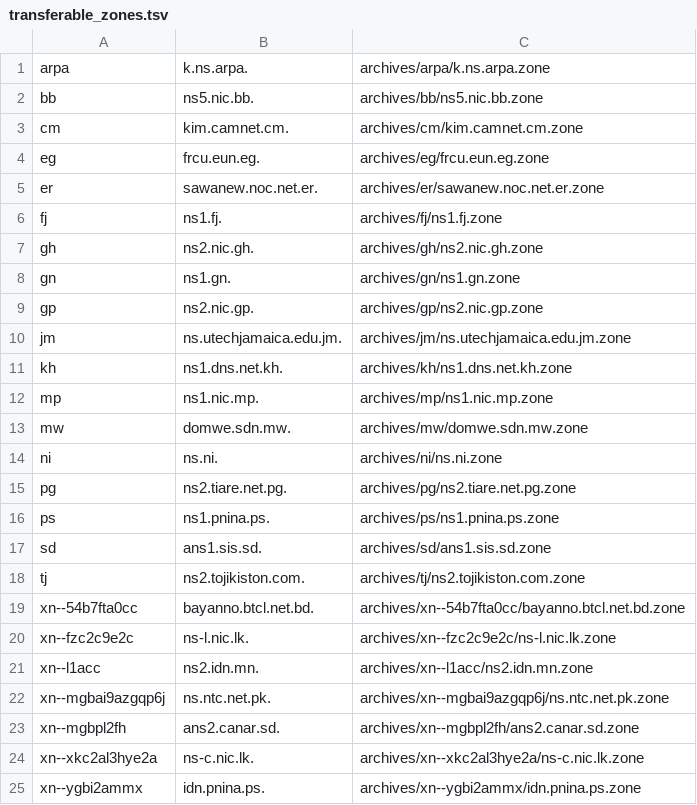
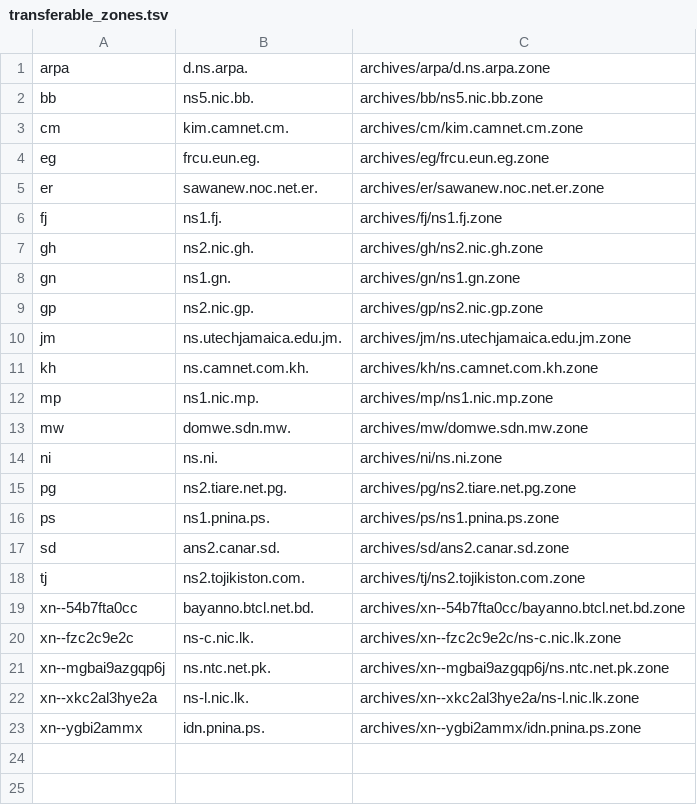
Before and after one commit to vuong2023/TLDR-2, a TSV file: transferable_zones.tsv, drawn as a sheet.

```diff
--- a/transferable_zones.tsv
+++ b/transferable_zones.tsv
@@ -1,2 +1,2 @@
-arpa	k.ns.arpa.	archives/arpa/k.ns.arpa.zone
+arpa	d.ns.arpa.	archives/arpa/d.ns.arpa.zone
 bb	ns5.nic.bb.	archives/bb/ns5.nic.bb.zone
@@ -10,3 +10,3 @@ gp	ns2.nic.gp.	archives/gp/ns2.nic.gp.zone
 jm	ns.utechjamaica.edu.jm.	archives/jm/ns.utechjamaica.edu.jm.zone
-kh	ns1.dns.net.kh.	archives/kh/ns1.dns.net.kh.zone
+kh	ns.camnet.com.kh.	archives/kh/ns.camnet.com.kh.zone
 mp	ns1.nic.mp.	archives/mp/ns1.nic.mp.zone
@@ -16,10 +16,8 @@ pg	ns2.tiare.net.pg.	archives/pg/ns2.tiare.net.pg.zone
 ps	ns1.pnina.ps.	archives/ps/ns1.pnina.ps.zone
-sd	ans1.sis.sd.	archives/sd/ans1.sis.sd.zone
+sd	ans2.canar.sd.	archives/sd/ans2.canar.sd.zone
 tj	ns2.tojikiston.com.	archives/tj/ns2.tojikiston.com.zone
 xn--54b7fta0cc	bayanno.btcl.net.bd.	archives/xn--54b7fta0cc/bayanno.btcl.net.bd.zone
-xn--fzc2c9e2c	ns-l.nic.lk.	archives/xn--fzc2c9e2c/ns-l.nic.lk.zone
-xn--l1acc	ns2.idn.mn.	archives/xn--l1acc/ns2.idn.mn.zone
+xn--fzc2c9e2c	ns-c.nic.lk.	archives/xn--fzc2c9e2c/ns-c.nic.lk.zone
 xn--mgbai9azgqp6j	ns.ntc.net.pk.	archives/xn--mgbai9azgqp6j/ns.ntc.net.pk.zone
-xn--mgbpl2fh	ans2.canar.sd.	archives/xn--mgbpl2fh/ans2.canar.sd.zone
-xn--xkc2al3hye2a	ns-c.nic.lk.	archives/xn--xkc2al3hye2a/ns-c.nic.lk.zone
+xn--xkc2al3hye2a	ns-l.nic.lk.	archives/xn--xkc2al3hye2a/ns-l.nic.lk.zone
 xn--ygbi2ammx	idn.pnina.ps.	archives/xn--ygbi2ammx/idn.pnina.ps.zone
```
Also changed, not shown: 5 other files.
